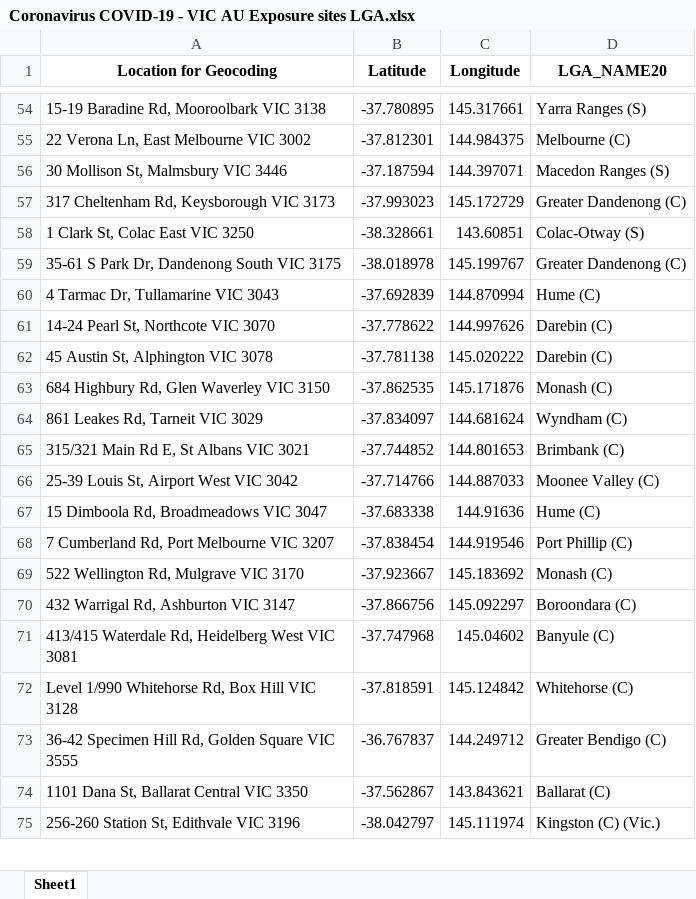
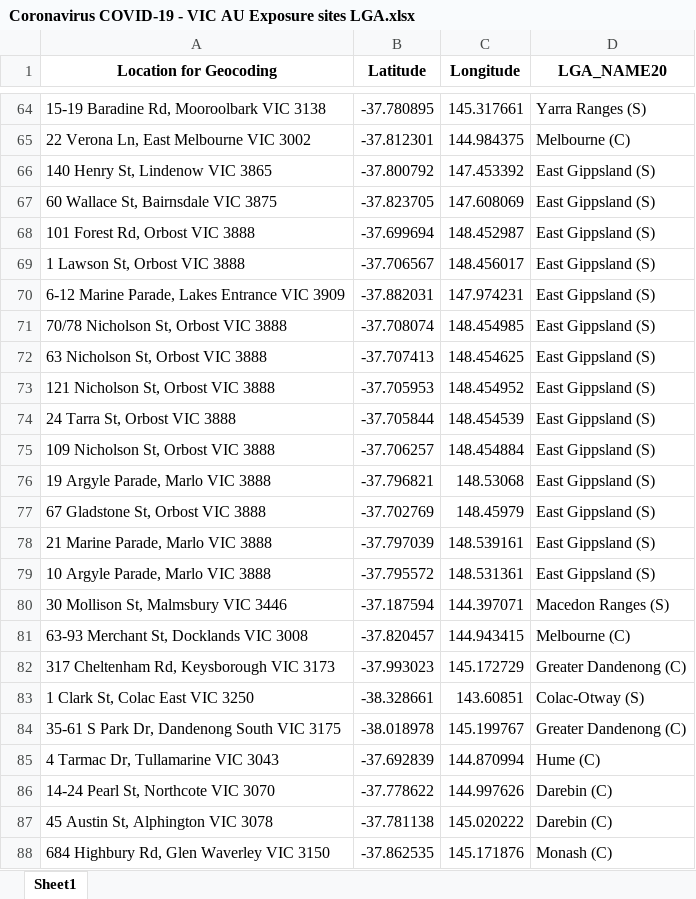
Before and after one commit to Mike-Honey/covid-19-vic-au, an Excel workbook: Coronavirus COVID-19 - VIC AU Exposure sites LGA.xlsx, sheet Sheet1, drawn as a sheet; only a part is shown, gaps mark what is left out; the shorter side is filled out with more unchanged rows; values as stored, in another font and other column widths than the file's, no borders; the diff covers the shown part only; the diff names each change by its address in the sheet, - before the commit and + after, or states it on an @@ line.

```diff
--- a/Coronavirus COVID-19 - VIC AU Exposure sites LGA.xlsx (sheet Sheet1)
+++ b/Coronavirus COVID-19 - VIC AU Exposure sites LGA.xlsx (sheet Sheet1)
+row 66: 140 Henry St, Lindenow VIC 3865 | -37.800792 | 147.453392 | East Gippsland (S)
+row 67: 60 Wallace St, Bairnsdale VIC 3875 | -37.823705 | 147.608069 | East Gippsland (S)
+row 68: 101 Forest Rd, Orbost VIC 3888 | -37.699694 | 148.452987 | East Gippsland (S)
+row 69: 1 Lawson St, Orbost VIC 3888 | -37.706567 | 148.456017 | East Gippsland (S)
+row 70: 6-12 Marine Parade, Lakes Entrance VIC 3909 | -37.882031 | 147.974231 | East Gippsland (S)
+row 71: 70/78 Nicholson St, Orbost VIC 3888 | -37.708074 | 148.454985 | East Gippsland (S)
+row 72: 63 Nicholson St, Orbost VIC 3888 | -37.707413 | 148.454625 | East Gippsland (S)
+row 73: 121 Nicholson St, Orbost VIC 3888 | -37.705953 | 148.454952 | East Gippsland (S)
+row 74: 24 Tarra St, Orbost VIC 3888 | -37.705844 | 148.454539 | East Gippsland (S)
+row 75: 109 Nicholson St, Orbost VIC 3888 | -37.706257 | 148.454884 | East Gippsland (S)
+row 76: 19 Argyle Parade, Marlo VIC 3888 | -37.796821 | 148.53068 | East Gippsland (S)
+row 77: 67 Gladstone St, Orbost VIC 3888 | -37.702769 | 148.45979 | East Gippsland (S)
+row 78: 21 Marine Parade, Marlo VIC 3888 | -37.797039 | 148.539161 | East Gippsland (S)
+row 79: 10 Argyle Parade, Marlo VIC 3888 | -37.795572 | 148.531361 | East Gippsland (S)
+row 81: 63-93 Merchant St, Docklands VIC 3008 | -37.820457 | 144.943415 | Melbourne (C)
```
Also changed, not shown: 10 added rows elsewhere in this sheet, Coronavirus COVID-19 - VIC AU Exposure sites.xlsx, Dep Ed Closures.xlsx, 1 other file.
